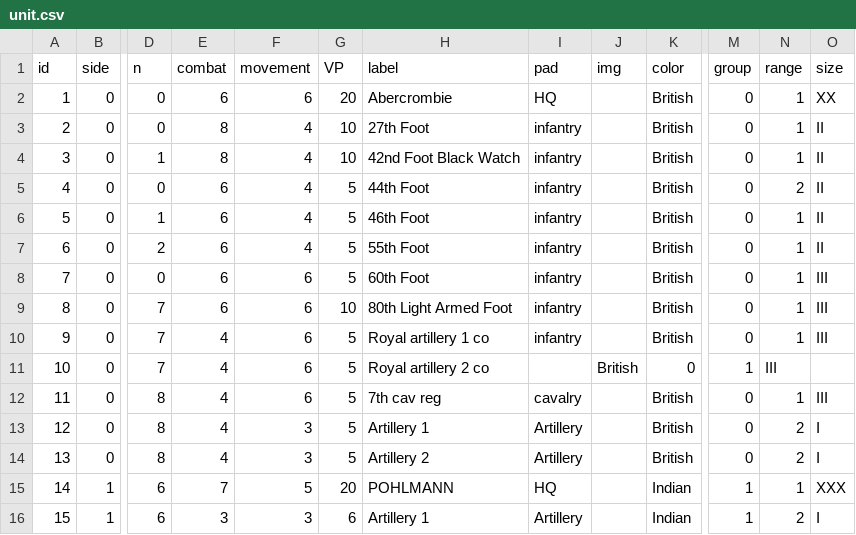
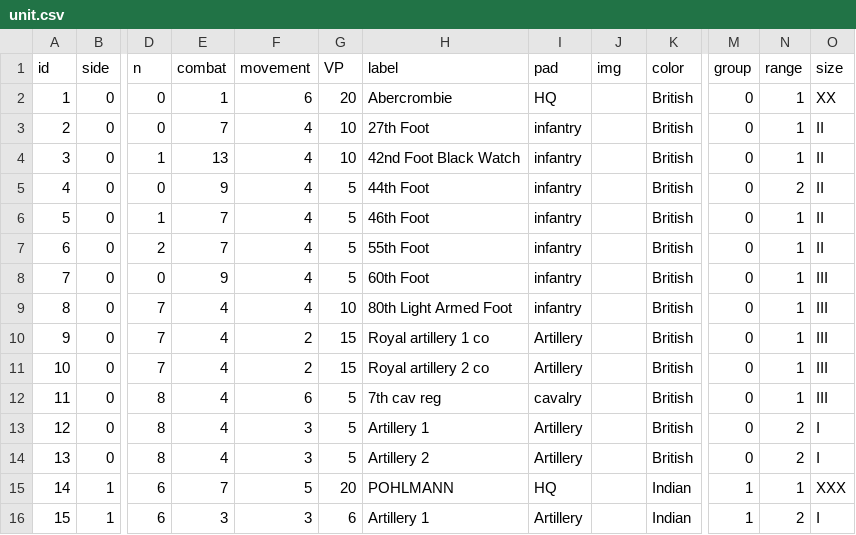
Before and after one commit to midisfi/Hex-Wargame-JavaScript, a CSV file: scenario/scenario/Ticonderoga/unit.csv, drawn as a sheet; only a part is shown, gaps mark what is left out; the diff names each change by its address in the sheet, - before the commit and + after, or states it on an @@ line.

Commit message:
units updated

```diff
--- a/scenario/scenario/Ticonderoga/unit.csv
+++ b/scenario/scenario/Ticonderoga/unit.csv
-E2 (combat): 6
+E2 (combat): 1
-E3 (combat): 8
+E3 (combat): 7
-E4 (combat): 8
+E4 (combat): 13
-E5 (combat): 6
+E5 (combat): 9
-E6:E7 (combat): 6
+E6:E7 (combat): 7
-E8 (combat): 6
+E8 (combat): 9
-F8:F9 (movement): 6
+F8:F9 (movement): 4
-E9 (combat): 6
+E9 (combat): 4
-F10:F11 (movement): 6
+F10:F11 (movement): 2
-G10:G11 (VP): 5
+G10:G11 (VP): 15
-I10 (pad): infantry
+I10 (pad): Artillery
-I11 (pad): (empty)
+I11 (pad): Artillery
-J11 (img): British
+J11 (img): (empty)
-K11 (color): 0
+K11 (color): British
-M11 (group): 1
+M11 (group): 0
-N11 (range): III
+N11 (range): 1
-O11 (size): (empty)
+O11 (size): III
```
